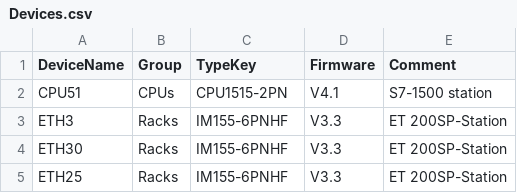
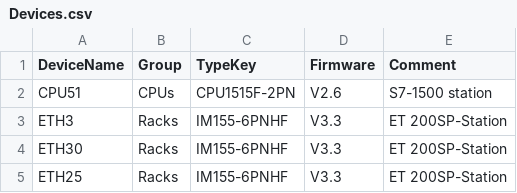
Before and after one commit to delect01/TiaOpennessApp, a CSV file: imports/Devices.csv, drawn as a sheet.

```diff
--- a/imports/Devices.csv
+++ b/imports/Devices.csv
@@ -1,3 +1,3 @@
 DeviceName,Group,TypeKey,Firmware,Comment
-CPU51,CPUs,CPU1515-2PN,V4.1,S7-1500 station
+CPU51,CPUs,CPU1515F-2PN,V2.6,S7-1500 station
 ETH3,Racks,IM155-6PNHF,V3.3,ET 200SP-Station
```
Also changed, not shown: imports/Blocks.csv, imports/ModuleAddresses.csv, 27 other files.
